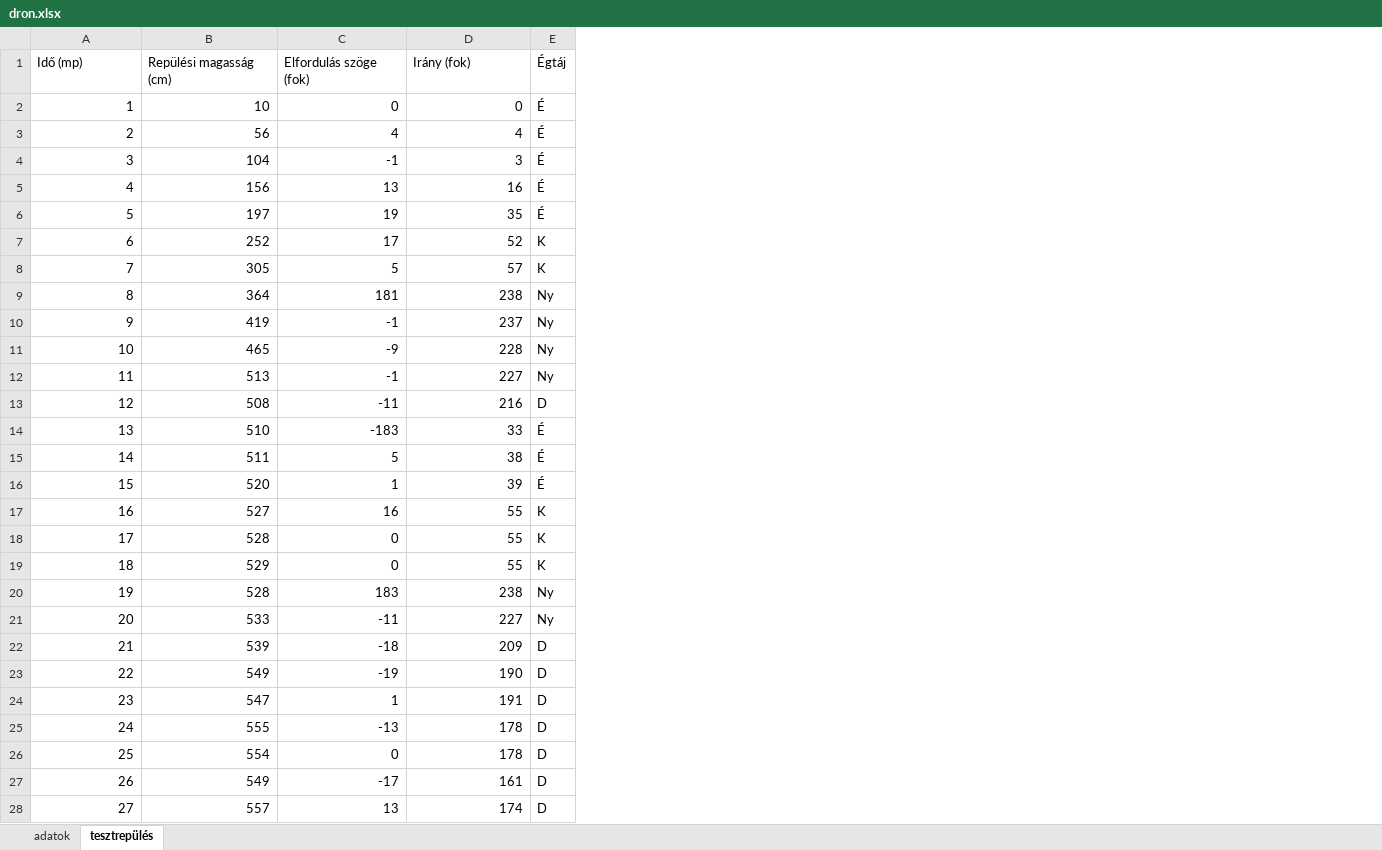
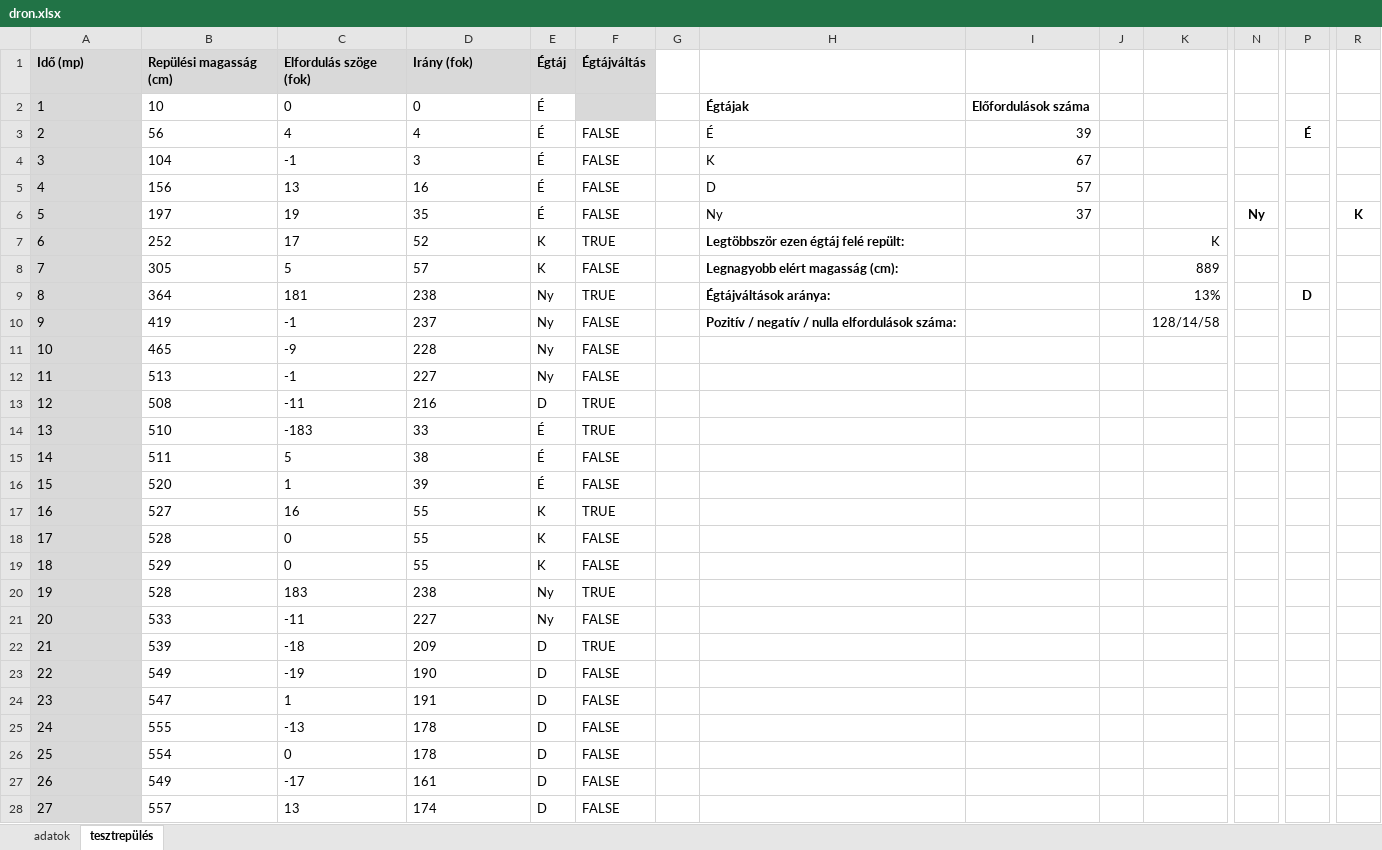
Before and after one commit to Matyi01/emelt_dk, an Excel workbook: 23okt/e_digkultfor_23okt_fl (1)/Forras/1B_Dronreptetes/dron.xlsx, sheet tesztrepülés, drawn as a sheet; only a part is shown, gaps mark what is left out; values as stored, in another font and other column widths than the file's, no borders; charts and pictures and conditional formats not drawn; the diff covers the shown part only; the diff names each change by its address in the sheet, - before the commit and + after, or states it on an @@ line.

```diff
--- a/23okt/e_digkultfor_23okt_fl (1)/Forras/1B_Dronreptetes/dron.xlsx (sheet tesztrepülés)
+++ b/23okt/e_digkultfor_23okt_fl (1)/Forras/1B_Dronreptetes/dron.xlsx (sheet tesztrepülés)
+column F (Égtájváltás), rows 3-28: FALSE | FALSE | FALSE | FALSE | TRUE | FALSE | TRUE | FALSE | FALSE | FALSE | TRUE | TRUE | FALSE | FALSE | TRUE | FALSE | FALSE | TRUE | FALSE | TRUE | FALSE | FALSE | FALSE | FALSE | FALSE | FALSE
+column G, empty
+column H, rows 2-10: Égtájak | É | K | D | Ny | Legtöbbször ezen égtáj felé repült: | Legnagyobb elért magasság (cm): | Égtájváltások aránya: | Pozitív / negatív / nulla elfordulások száma:
+column I, rows 2-6: Előfordulások száma | 39 | 67 | 57 | 37
+column J, empty
+column K, rows 7-10: K | 889 | 13% | 128/14/58
+column N, row 6: Ny
+column P, rows 3-9: É |  |  |  |  |  | D
+column R, row 6: K
@@ A1:E1 fill: none → #D9D9D9, bold: off → on @@
-A2:A28 fill: none
+A2:A28 fill: #D9D9D9
-A2:D28 alignment: right
+A2:D28 alignment: left
```
Also changed, not shown: 4 added columns and cell formats elsewhere in this sheet, formulas that keep their value, charts or pictures, 2 other files.
